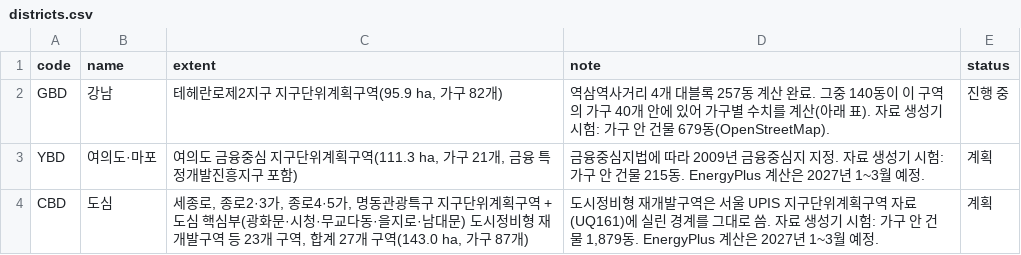
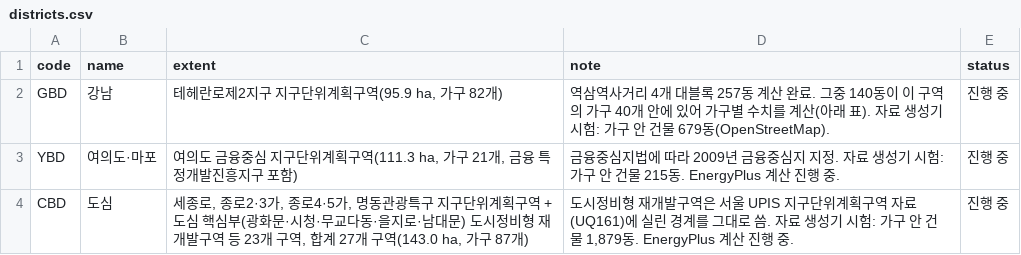
Before and after one commit to m48a2c999-svg/badtm, a CSV file: data/db/csv/districts.csv, drawn as a sheet.

```diff
--- a/data/db/csv/districts.csv
+++ b/data/db/csv/districts.csv
@@ -2,3 +2,3 @@ code,name,extent,note,status
 GBD,강남,"테헤란로제2지구 지구단위계획구역(95.9 ha, 가구 82개)",역삼역사거리 4개 대블록 257동 계산 완료. 그중 140동이 이 구역의 가구 40개 안에 있어 가구별 수치를 계산(아래 표). 자료 생성기 시험: 가구 안 건물 679동(OpenStreetMap).,진행 중
-YBD,여의도·마포,"여의도 금융중심 지구단위계획구역(111.3 ha, 가구 21개, 금융 특정개발진흥지구 포함)",금융중심지법에 따라 2009년 금융중심지 지정. 자료 생성기 시험: 가구 안 건물 215동. EnergyPlus 계산은 2027년 1~3월 예정.,계획
-CBD,도심,"세종로, 종로2·3가, 종로4·5가, 명동관광특구 지구단위계획구역 + 도심 핵심부(광화문·시청·무교다동·을지로·남대문) 도시정비형 재개발구역 등 23개 구역, 합계 27개 구역(143.0 ha, 가구 87개)","도시정비형 재개발구역은 서울 UPIS 지구단위계획구역 자료(UQ161)에 실린 경계를 그대로 씀. 자료 생성기 시험: 가구 안 건물 1,879동. EnergyPlus 계산은 2027년 1~3월 예정.",계획
+YBD,여의도·마포,"여의도 금융중심 지구단위계획구역(111.3 ha, 가구 21개, 금융 특정개발진흥지구 포함)",금융중심지법에 따라 2009년 금융중심지 지정. 자료 생성기 시험: 가구 안 건물 215동. EnergyPlus 계산 진행 중.,진행 중
+CBD,도심,"세종로, 종로2·3가, 종로4·5가, 명동관광특구 지구단위계획구역 + 도심 핵심부(광화문·시청·무교다동·을지로·남대문) 도시정비형 재개발구역 등 23개 구역, 합계 27개 구역(143.0 ha, 가구 87개)","도시정비형 재개발구역은 서울 UPIS 지구단위계획구역 자료(UQ161)에 실린 경계를 그대로 씀. 자료 생성기 시험: 가구 안 건물 1,879동. EnergyPlus 계산 진행 중.",진행 중
```
Also changed, not shown: 7 other files.
